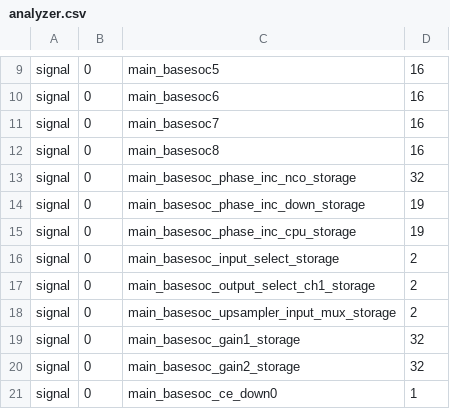
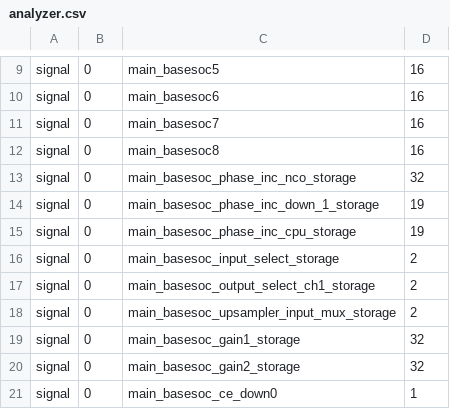
Before and after one commit to chili-chips-ba/uberClock, a CSV file: 2.soc-litex/3.build/analyzer.csv, drawn as a sheet; only a part is shown, gaps mark what is left out.

```diff
--- a/2.soc-litex/3.build/analyzer.csv
+++ b/2.soc-litex/3.build/analyzer.csv
@@ -13,3 +13,3 @@ signal,0,main_basesoc8,16
 signal,0,main_basesoc_phase_inc_nco_storage,32
-signal,0,main_basesoc_phase_inc_down_storage,19
+signal,0,main_basesoc_phase_inc_down_1_storage,19
 signal,0,main_basesoc_phase_inc_cpu_storage,19
```
Also changed, not shown: 2 other files.
